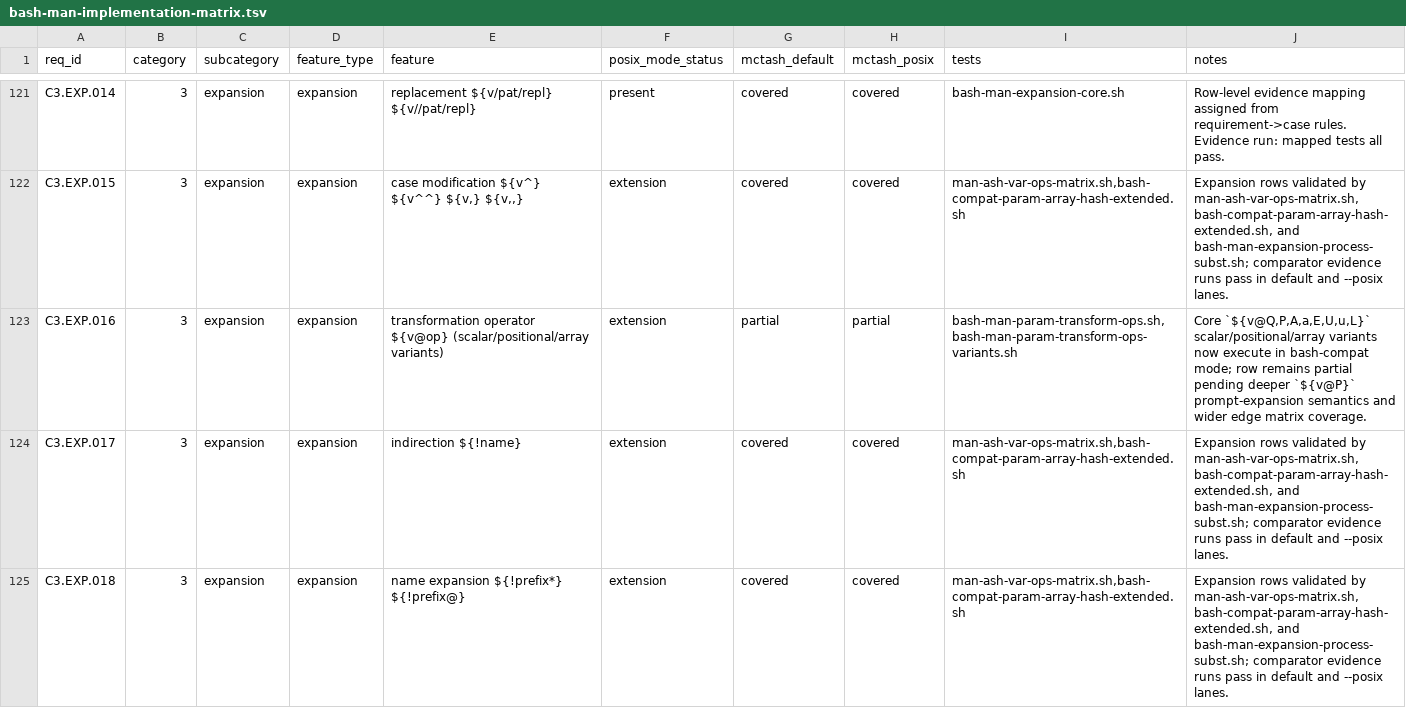
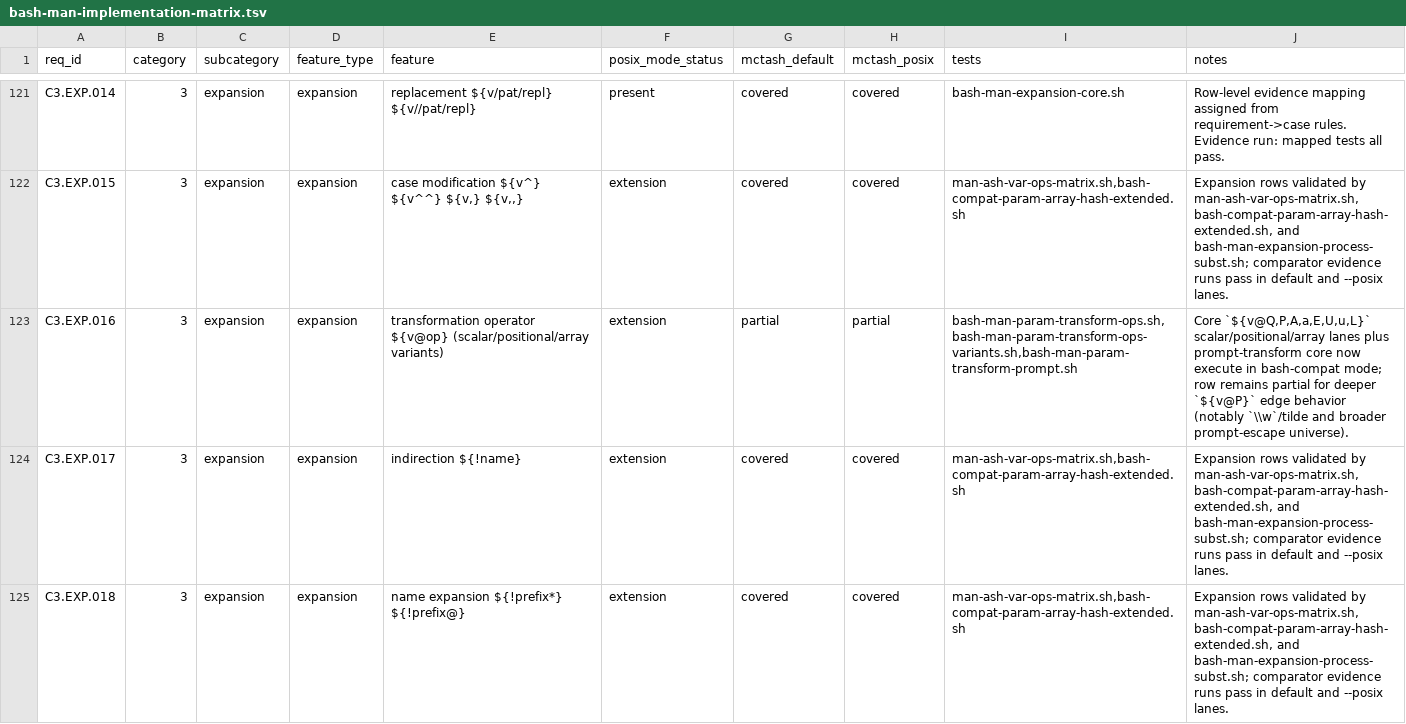
Before and after one commit to samliddicott/mcpash, a TSV file: docs/specs/bash-man-implementation-matrix.tsv, drawn as a sheet; only a part is shown, gaps mark what is left out.

Commit message:
Add  prompt transform baseline coverage and runtime support

```diff
--- a/docs/specs/bash-man-implementation-matrix.tsv
+++ b/docs/specs/bash-man-implementation-matrix.tsv
@@ -122,3 +122,3 @@ C3.EXP.014	3	expansion	expansion	replacement ${v/pat/repl} ${v//pat/repl}	presen
 C3.EXP.015	3	expansion	expansion	case modification ${v^} ${v^^} ${v,} ${v,,}	extension	covered	covered	man-ash-var-ops-matrix.sh,bash-compat-param-array-hash-extended.sh	Expansion rows validated by man-ash-var-ops-matrix.sh, bash-compat-param-array-hash-extended.sh, and bash-man-expansion-process-subst.sh; comparator evidence runs pass in default and --posix lanes.
-C3.EXP.016	3	expansion	expansion	transformation operator ${v@op} (scalar/positional/array variants)	extension	partial	partial	bash-man-param-transform-ops.sh,bash-man-param-transform-ops-variants.sh	Core `${v@Q,P,A,a,E,U,u,L}` scalar/positional/array variants now execute in bash-compat mode; row remains partial pending deeper `${v@P}` prompt-expansion semantics and wider edge matrix coverage.
+C3.EXP.016	3	expansion	expansion	transformation operator ${v@op} (scalar/positional/array variants)	extension	partial	partial	bash-man-param-transform-ops.sh,bash-man-param-transform-ops-variants.sh,bash-man-param-transform-prompt.sh	Core `${v@Q,P,A,a,E,U,u,L}` scalar/positional/array lanes plus prompt-transform core now execute in bash-compat mode; row remains partial for deeper `${v@P}` edge behavior (notably `\\w`/tilde and broader prompt-escape universe).
 C3.EXP.017	3	expansion	expansion	indirection ${!name}	extension	covered	covered	man-ash-var-ops-matrix.sh,bash-compat-param-array-hash-extended.sh	Expansion rows validated by man-ash-var-ops-matrix.sh, bash-compat-param-array-hash-extended.sh, and bash-man-expansion-process-subst.sh; comparator evidence runs pass in default and --posix lanes.
```
Also changed, not shown: 8 other files.
